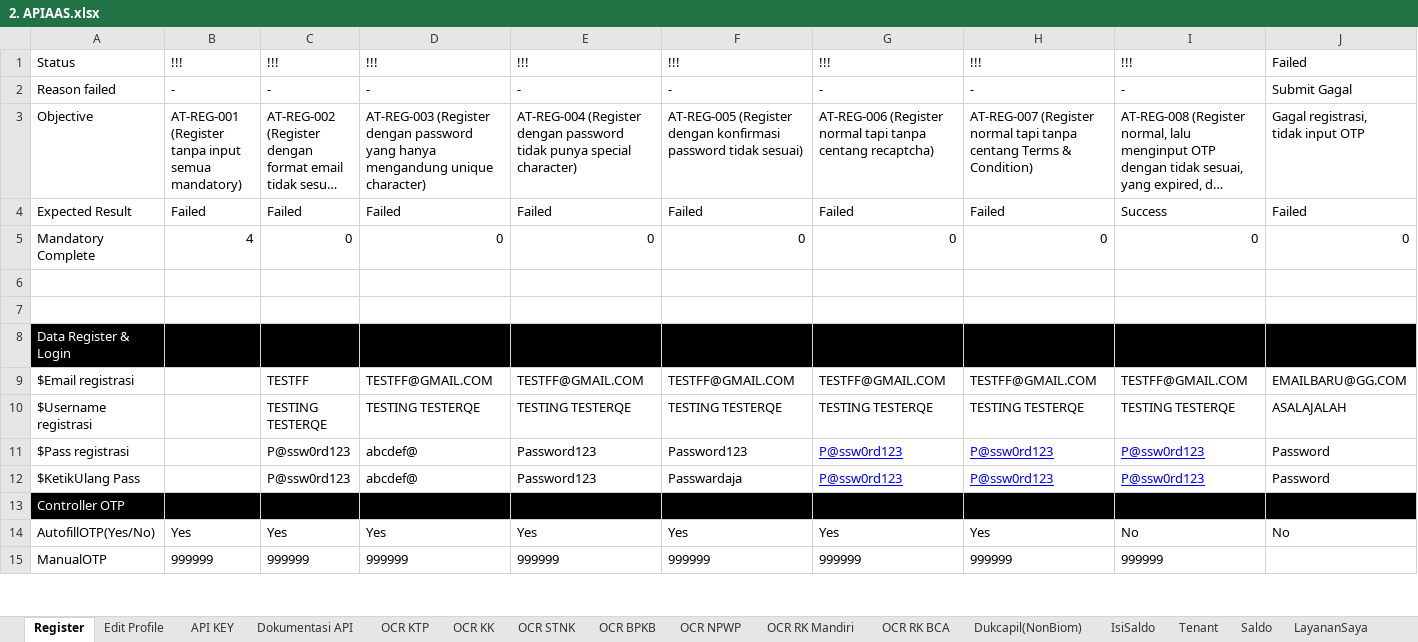
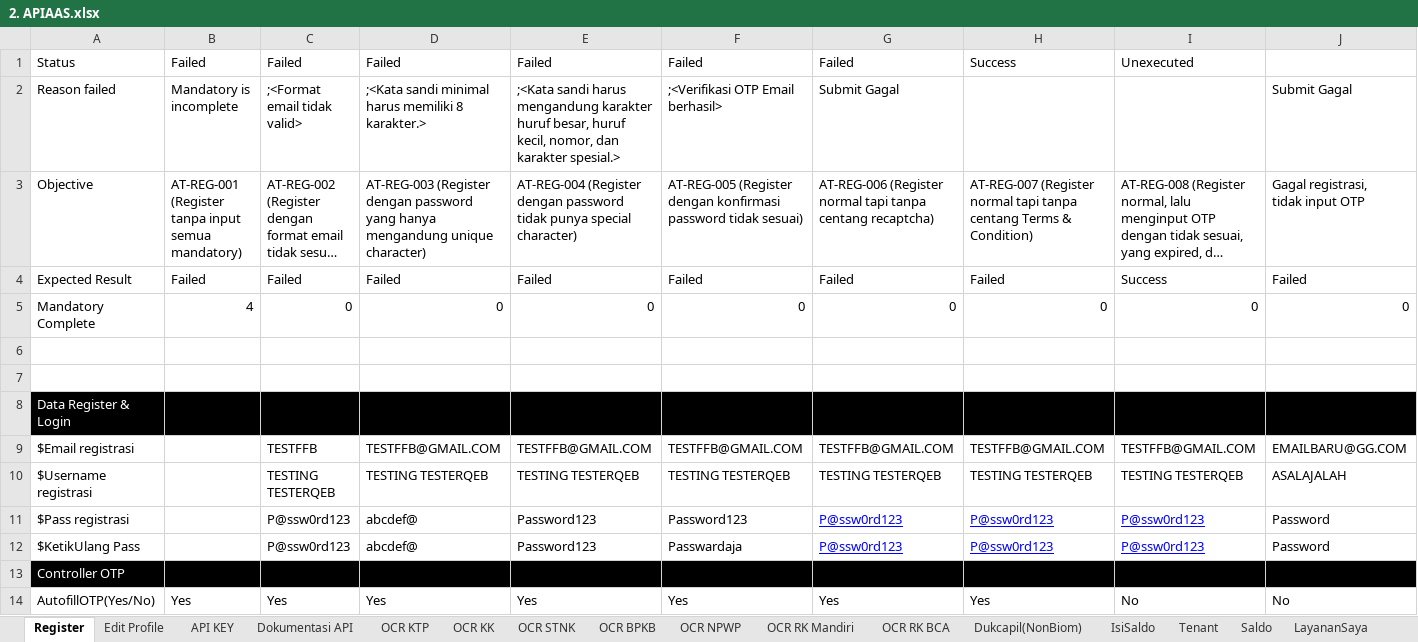
Before and after one commit to qcadins/ATAPIAAS, an Excel workbook: Excel/2. APIAAS.xlsx, sheet Register, drawn as a sheet; only a part is shown; the shorter side is filled out with more unchanged rows; long unchanged cells end in …; values as stored, in another font and other column widths than the file's, no borders; conditional formats not drawn; the diff covers the shown part only; the diff names each change by its address in the sheet, - before the commit and + after, or states it on an @@ line.

```diff
--- a/Excel/2. APIAAS.xlsx (sheet Register)
+++ b/Excel/2. APIAAS.xlsx (sheet Register)
-B1: !!!
+B1: Failed
-C1: !!!
+C1: Failed
-D1: !!!
+D1: Failed
-E1: !!!
+E1: Failed
-F1: !!!
+F1: Failed
-G1: !!!
+G1: Failed
-H1: !!!
+H1: Success
-I1: !!!
+I1: Unexecuted
-J1: Failed
+J1: (empty)
-B2: -
+B2: Mandatory is incomplete
-C2: -
+C2: ;<Format email tidak valid>
-D2: -
+D2: ;<Kata sandi minimal harus memiliki 8 karakter.>
-E2: -
+E2: ;<Kata sandi harus mengandung karakter huruf besar, huruf kecil, nomor, dan karakter spesial.>
-F2: -
+F2: ;<Verifikasi OTP Email berhasil>
-G2: -
+G2: Submit Gagal
-H2: -
+H2: (empty)
-I2: -
+I2: (empty)
-C9: TESTFF
+C9: TESTFFB
-D9: TESTFF@GMAIL.COM
+D9: TESTFFB@GMAIL.COM
-E9: TESTFF@GMAIL.COM
+E9: TESTFFB@GMAIL.COM
-F9: TESTFF@GMAIL.COM
+F9: TESTFFB@GMAIL.COM
-G9: TESTFF@GMAIL.COM
+G9: TESTFFB@GMAIL.COM
-H9: TESTFF@GMAIL.COM
+H9: TESTFFB@GMAIL.COM
-I9: TESTFF@GMAIL.COM
+I9: TESTFFB@GMAIL.COM
-C10: TESTING TESTERQE
+C10: TESTING TESTERQEB
-D10: TESTING TESTERQE
+D10: TESTING TESTERQEB
-E10: TESTING TESTERQE
+E10: TESTING TESTERQEB
-F10: TESTING TESTERQE
+F10: TESTING TESTERQEB
-G10: TESTING TESTERQE
+G10: TESTING TESTERQEB
-H10: TESTING TESTERQE
+H10: TESTING TESTERQEB
-I10: TESTING TESTERQE
+I10: TESTING TESTERQEB
```
Also changed, not shown: 1 added row and 1 edited cell elsewhere in this sheet, sheet Coupon, sheet Forgot Password, sheet LayananSaya, sheet API KEY, sheet Edit Profile, sheet ChangePassword, 7 more sheets, formulas that keep their value, charts or pictures, 14 other files.
